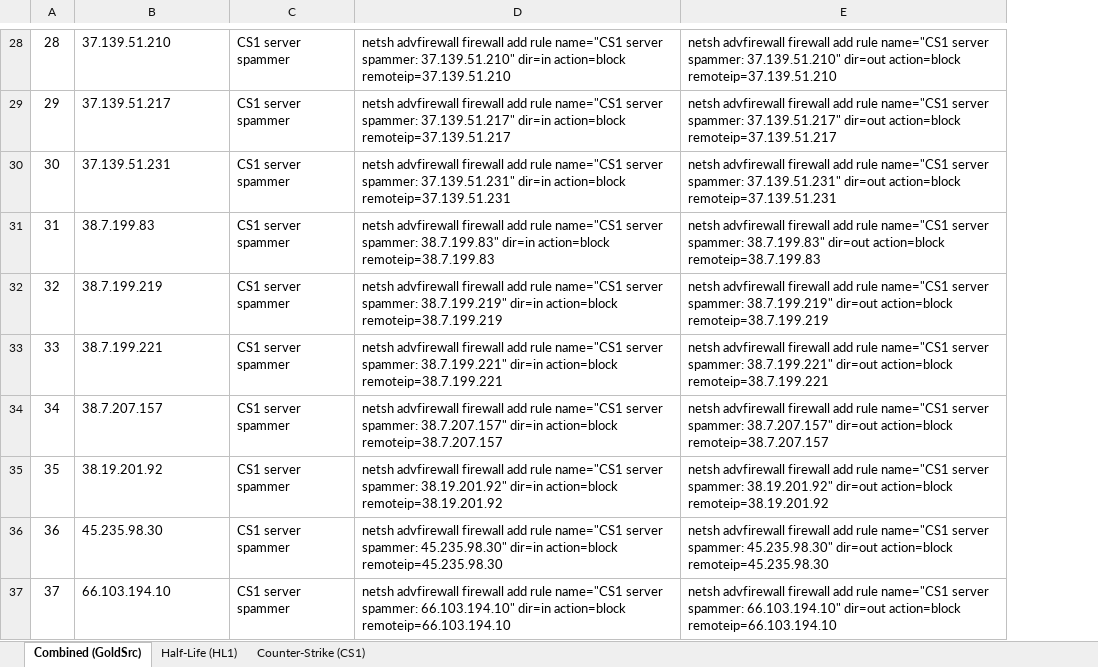
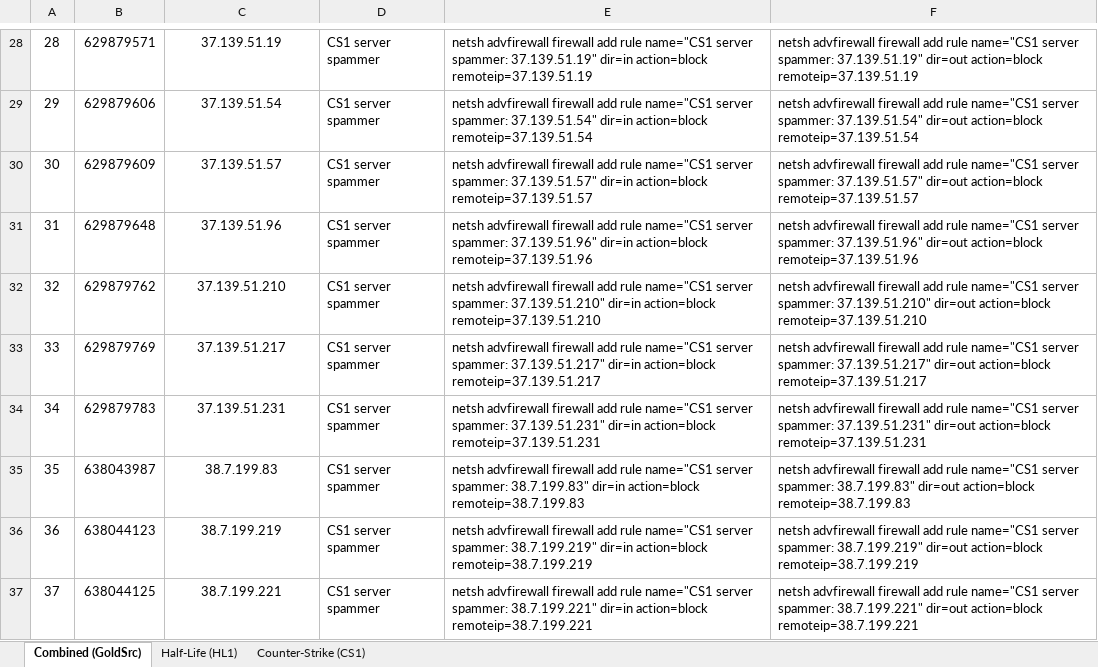
Before and after one commit to Mecha-Weasel/fps-server-blacklists, an Excel workbook: Game-Server-IP-Addresses-To-Block.xlsx, sheet Combined (GoldSrc), drawn as a sheet; only a part is shown, gaps mark what is left out; values as stored, in another font and other column widths than the file's, no borders; charts and pictures not drawn; addresses are those after the commit; the diff covers the shown part only; the diff names each change by its address in the sheet, - before the commit and + after, or states it on an @@ line.

```diff
--- a/Game-Server-IP-Addresses-To-Block.xlsx (sheet Combined (GoldSrc))
+++ b/Game-Server-IP-Addresses-To-Block.xlsx (sheet Combined (GoldSrc))
+column B, rows 28-37: 629879571 | 629879606 | 629879609 | 629879648 | 629879762 | 629879769 | 629879783 | 638043987 | 638044123 | 638044125
-C28:C37 alignment: left
+C28:C37 alignment: center
-C28: 37.139.51.210
+C28: 37.139.51.19
-E28: …server spammer: 37.139.51.210" dir=in action=block remoteip=37.139.51.210
+E28: …server spammer: 37.139.51.19" dir=in action=block remoteip=37.139.51.19
-F28: …server spammer: 37.139.51.210" dir=out action=block remoteip=37.139.51.210
+F28: …server spammer: 37.139.51.19" dir=out action=block remoteip=37.139.51.19
-C29: 37.139.51.217
+C29: 37.139.51.54
-E29: …server spammer: 37.139.51.217" dir=in action=block remoteip=37.139.51.217
+E29: …server spammer: 37.139.51.54" dir=in action=block remoteip=37.139.51.54
-F29: …server spammer: 37.139.51.217" dir=out action=block remoteip=37.139.51.217
+F29: …server spammer: 37.139.51.54" dir=out action=block remoteip=37.139.51.54
-C30: 37.139.51.231
+C30: 37.139.51.57
-E30: …server spammer: 37.139.51.231" dir=in action=block remoteip=37.139.51.231
+E30: …server spammer: 37.139.51.57" dir=in action=block remoteip=37.139.51.57
-F30: …server spammer: 37.139.51.231" dir=out action=block remoteip=37.139.51.231
+F30: …server spammer: 37.139.51.57" dir=out action=block remoteip=37.139.51.57
-C31: 38.7.199.83
+C31: 37.139.51.96
-E31: …server spammer: 38.7.199.83" dir=in action=block remoteip=38.7.199.83
+E31: …server spammer: 37.139.51.96" dir=in action=block remoteip=37.139.51.96
-F31: …server spammer: 38.7.199.83" dir=out action=block remoteip=38.7.199.83
+F31: …server spammer: 37.139.51.96" dir=out action=block remoteip=37.139.51.96
-C32: 38.7.199.219
+C32: 37.139.51.210
-E32: …server spammer: 38.7.199.219" dir=in action=block remoteip=38.7.199.219
+E32: …server spammer: 37.139.51.210" dir=in action=block remoteip=37.139.51.210
-F32: …server spammer: 38.7.199.219" dir=out action=block remoteip=38.7.199.219
+F32: …server spammer: 37.139.51.210" dir=out action=block remoteip=37.139.51.210
-C33: 38.7.199.221
+C33: 37.139.51.217
-E33: …server spammer: 38.7.199.221" dir=in action=block remoteip=38.7.199.221
+E33: …server spammer: 37.139.51.217" dir=in action=block remoteip=37.139.51.217
-F33: …server spammer: 38.7.199.221" dir=out action=block remoteip=38.7.199.221
+F33: …server spammer: 37.139.51.217" dir=out action=block remoteip=37.139.51.217
-C34: 38.7.207.157
+C34: 37.139.51.231
-E34: …server spammer: 38.7.207.157" dir=in action=block remoteip=38.7.207.157
+E34: …server spammer: 37.139.51.231" dir=in action=block remoteip=37.139.51.231
-F34: …server spammer: 38.7.207.157" dir=out action=block remoteip=38.7.207.157
+F34: …server spammer: 37.139.51.231" dir=out action=block remoteip=37.139.51.231
-C35: 38.19.201.92
+C35: 38.7.199.83
-E35: …server spammer: 38.19.201.92" dir=in action=block remoteip=38.19.201.92
+E35: …server spammer: 38.7.199.83" dir=in action=block remoteip=38.7.199.83
-F35: …server spammer: 38.19.201.92" dir=out action=block remoteip=38.19.201.92
+F35: …server spammer: 38.7.199.83" dir=out action=block remoteip=38.7.199.83
-C36: 45.235.98.30
+C36: 38.7.199.219
-E36: …server spammer: 45.235.98.30" dir=in action=block remoteip=45.235.98.30
+E36: …server spammer: 38.7.199.219" dir=in action=block remoteip=38.7.199.219
-F36: …server spammer: 45.235.98.30" dir=out action=block remoteip=45.235.98.30
+F36: …server spammer: 38.7.199.219" dir=out action=block remoteip=38.7.199.219
-C37: 66.103.194.10
+C37: 38.7.199.221
-E37: …server spammer: 66.103.194.10" dir=in action=block remoteip=66.103.194.10
+E37: …server spammer: 38.7.199.221" dir=in action=block remoteip=38.7.199.221
-F37: …server spammer: 66.103.194.10" dir=out action=block remoteip=66.103.194.10
+F37: …server spammer: 38.7.199.221" dir=out action=block remoteip=38.7.199.221
```
Also changed, not shown: 201 edited cells and cell formats elsewhere in this sheet, formulas that keep their value, charts or pictures.
